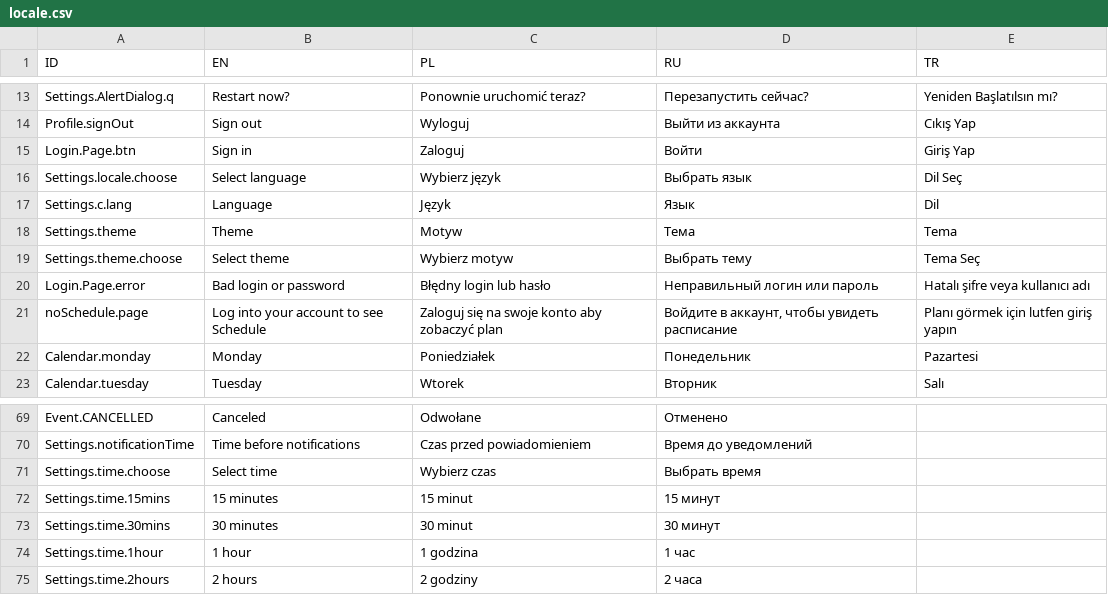
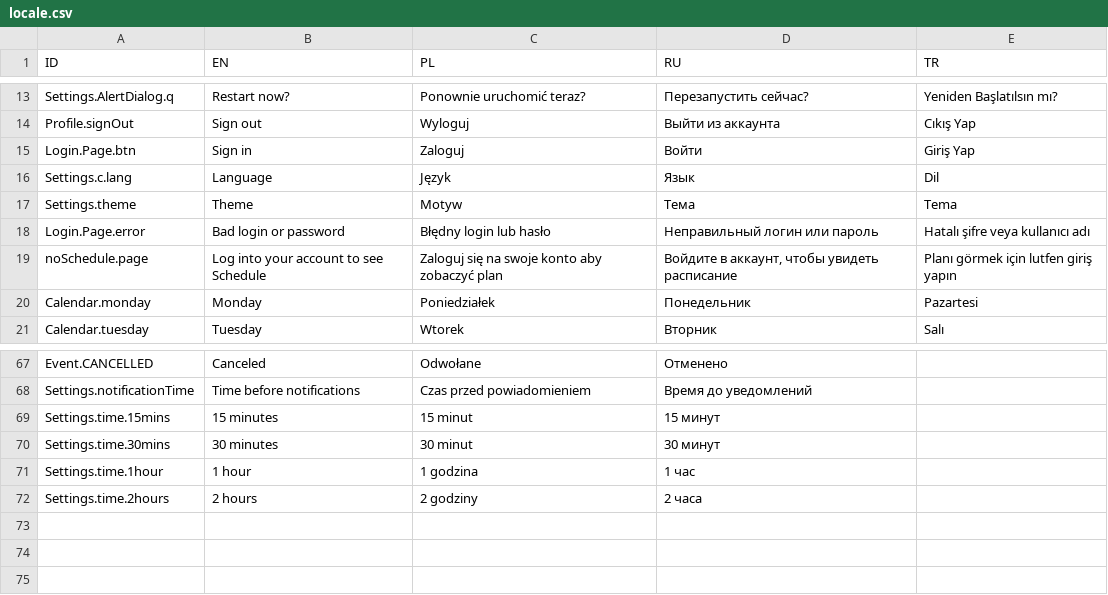
Before and after one commit to limtis0/mobileCDV-flutter, a CSV file: assets/locale/locale.csv, drawn as a sheet; only a part is shown, gaps mark what is left out; the diff names each change by its address in the sheet, - before the commit and + after, or states it on an @@ line.

Commit message:
Locale updated

```diff
--- a/assets/locale/locale.csv
+++ b/assets/locale/locale.csv
-row 16: Settings.locale.choose | Select language | Wybierz język | Выбрать язык | Dil Seç
-row 19: Settings.theme.choose | Select theme | Wybierz motyw | Выбрать тему | Tema Seç
-row 71: Settings.time.choose | Select time | Wybierz czas | Выбрать время
```
